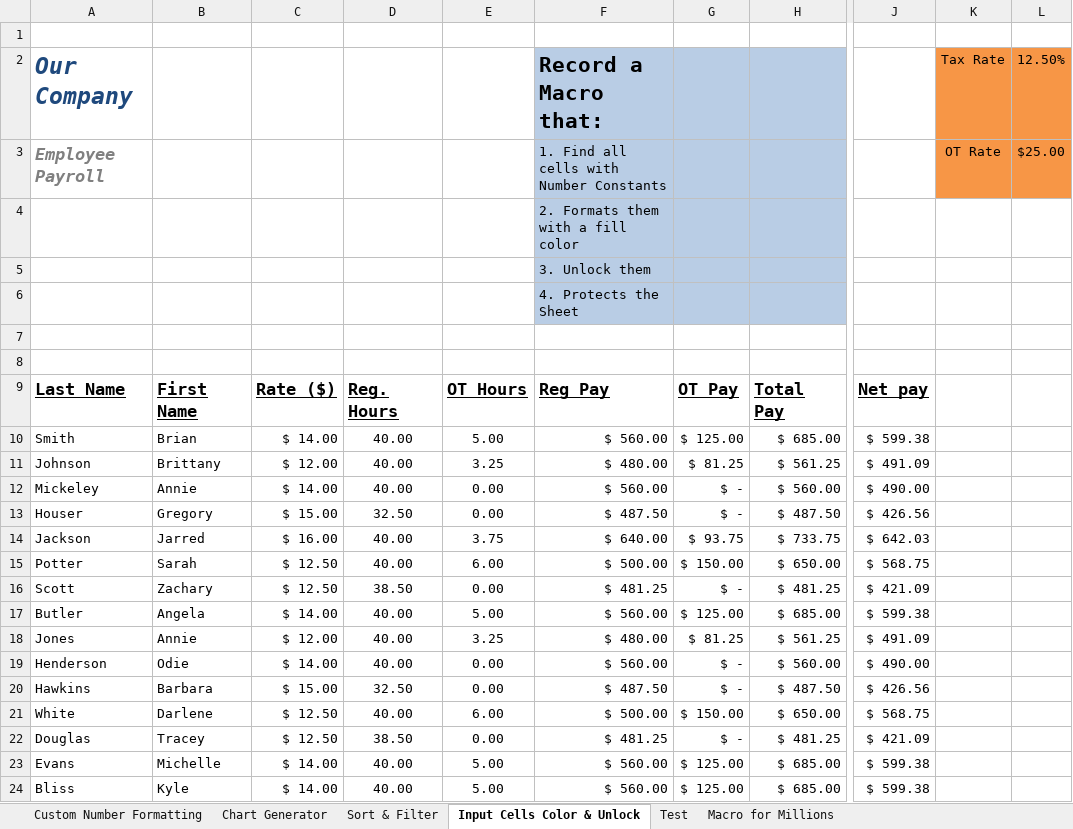
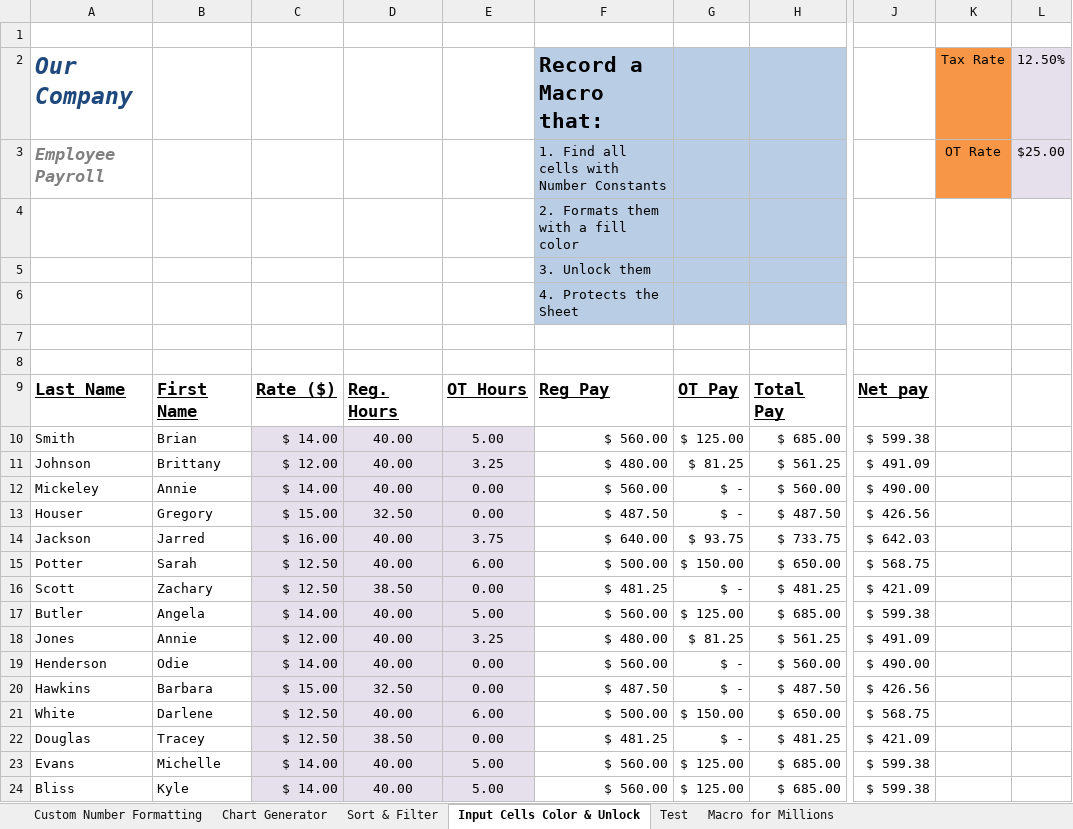
Before and after one commit to KabiraKabira7/Macros_VBA, an Excel workbook: VBA Simple Macros.xlsm, sheet Input Cells Color & Unlock, drawn as a sheet; only a part is shown, gaps mark what is left out; values as stored, in another font and other column widths than the file's, no borders; the diff names each change by its address in the sheet, - before the commit and + after, or states it on an @@ line.

```diff
--- a/VBA Simple Macros.xlsm (sheet Input Cells Color & Unlock)
+++ b/VBA Simple Macros.xlsm (sheet Input Cells Color & Unlock)
-L2:L3 fill: #F79646
+L2:L3 fill: #E6E0EC
-C10:E24 fill: none
+C10:E24 fill: #E6E0EC
```
Also changed, not shown: sheet Test, charts or pictures.
